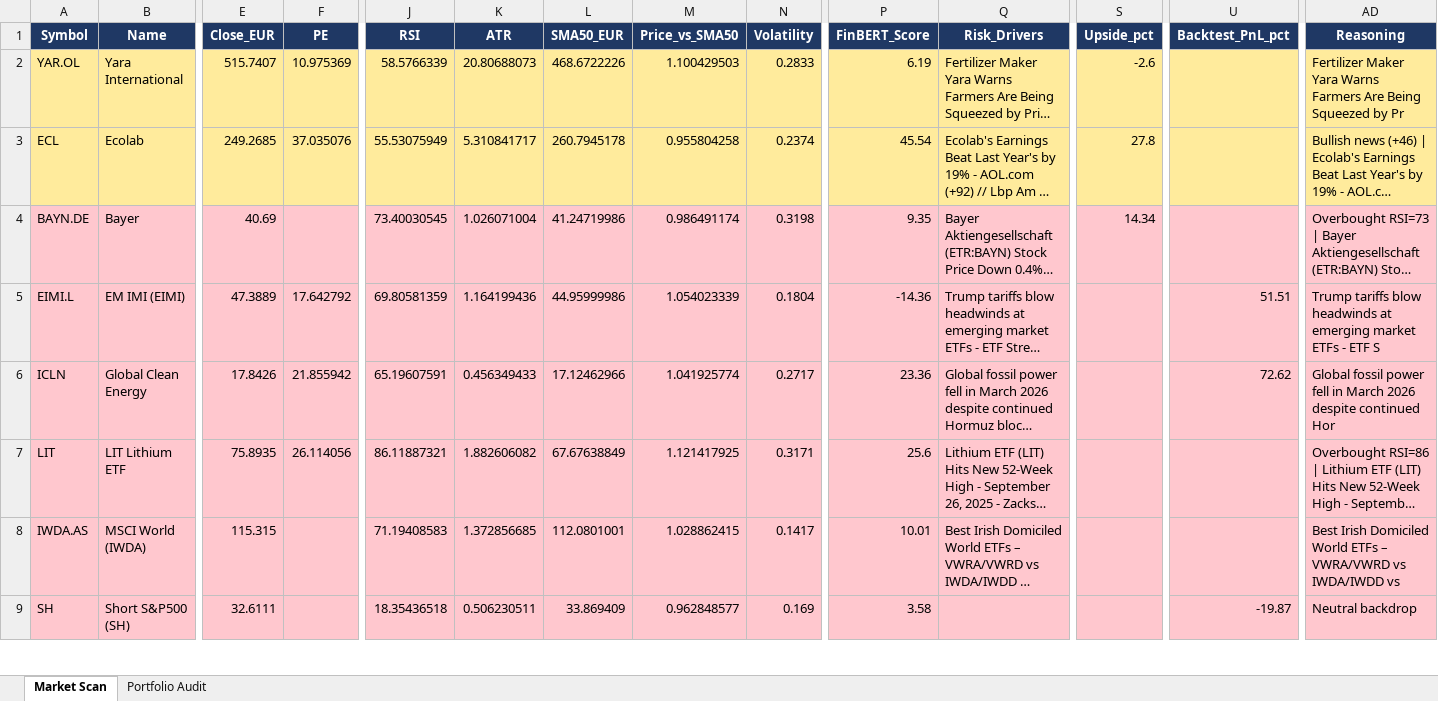
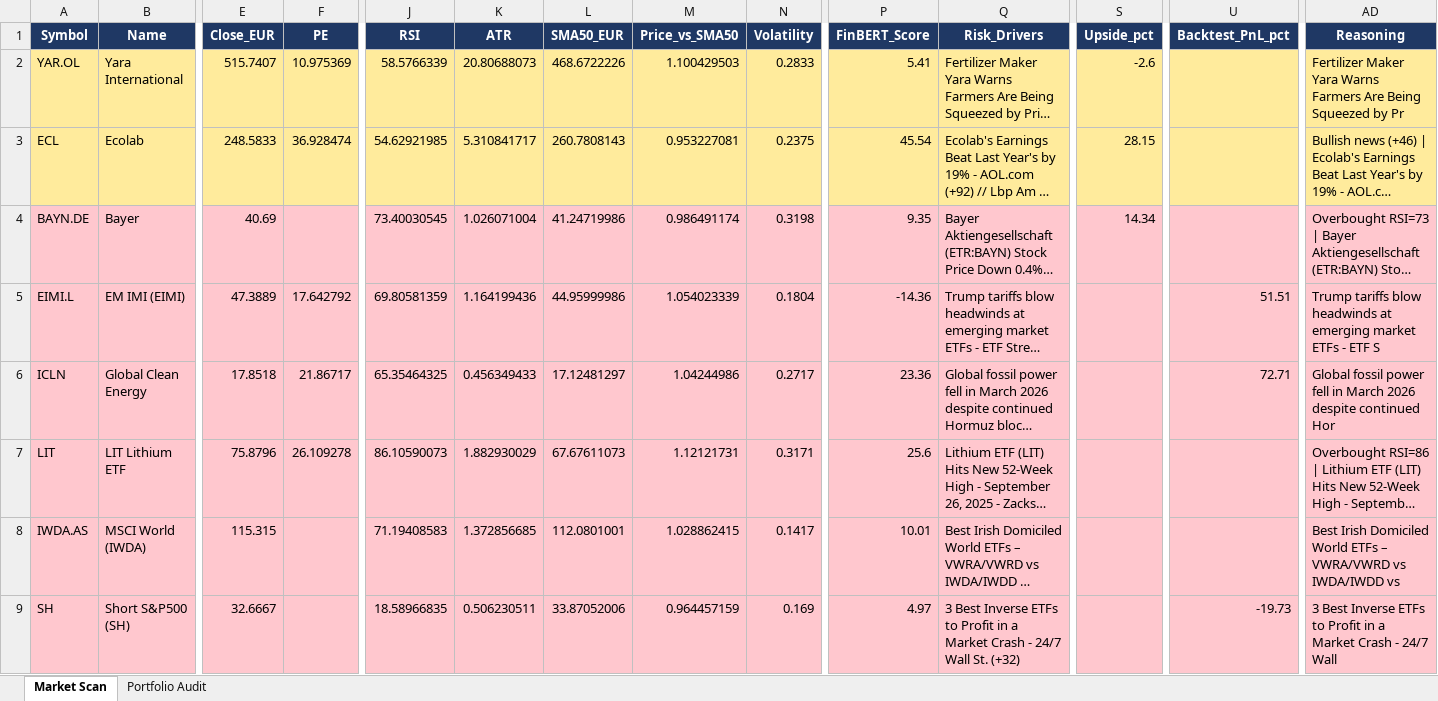
Before and after one commit to akmal523/quant, an Excel workbook: outputs/market_scan.xlsx, sheet Market Scan, drawn as a sheet; only a part is shown, gaps mark what is left out; long unchanged cells end in …; values as stored, in another font and other column widths than the file's, no borders; the diff covers the shown part only; the diff names each change by its address in the sheet, - before the commit and + after, or states it on an @@ line.

```diff
--- a/outputs/market_scan.xlsx (sheet Market Scan)
+++ b/outputs/market_scan.xlsx (sheet Market Scan)
-P2 (FinBERT_Score): 6.19
+P2 (FinBERT_Score): 5.41
-E3 (Close_EUR): 249.2685
+E3 (Close_EUR): 248.5833
-F3 (PE): 37.035076
+F3 (PE): 36.928474
-J3 (RSI): 55.53075949
+J3 (RSI): 54.62921985
-L3 (SMA50_EUR): 260.7945178
+L3 (SMA50_EUR): 260.7808143
-M3 (Price_vs_SMA50): 0.955804258
+M3 (Price_vs_SMA50): 0.953227081
-N3 (Volatility): 0.2374
+N3 (Volatility): 0.2375
-S3 (Upside_pct): 27.8
+S3 (Upside_pct): 28.15
-E6 (Close_EUR): 17.8426
+E6 (Close_EUR): 17.8518
-F6 (PE): 21.855942
+F6 (PE): 21.86717
-J6 (RSI): 65.19607591
+J6 (RSI): 65.35464325
-L6 (SMA50_EUR): 17.12462966
+L6 (SMA50_EUR): 17.12481297
-M6 (Price_vs_SMA50): 1.041925774
+M6 (Price_vs_SMA50): 1.04244986
-U6 (Backtest_PnL_pct): 72.62
+U6 (Backtest_PnL_pct): 72.71
-E7 (Close_EUR): 75.8935
+E7 (Close_EUR): 75.8796
-F7 (PE): 26.114056
+F7 (PE): 26.109278
-J7 (RSI): 86.11887321
+J7 (RSI): 86.10590073
-K7 (ATR): 1.882606082
+K7 (ATR): 1.882930029
-L7 (SMA50_EUR): 67.67638849
+L7 (SMA50_EUR): 67.67611073
-M7 (Price_vs_SMA50): 1.121417925
+M7 (Price_vs_SMA50): 1.12121731
-E9 (Close_EUR): 32.6111
+E9 (Close_EUR): 32.6667
-J9 (RSI): 18.35436518
+J9 (RSI): 18.58966835
-L9 (SMA50_EUR): 33.869409
+L9 (SMA50_EUR): 33.87052006
-M9 (Price_vs_SMA50): 0.962848577
+M9 (Price_vs_SMA50): 0.964457159
-P9 (FinBERT_Score): 3.58
+P9 (FinBERT_Score): 4.97
-Q9 (Risk_Drivers): (empty)
+Q9 (Risk_Drivers): 3 Best Inverse ETFs to Profit in a Market Crash - 24/7 Wall St. (+32)
-U9 (Backtest_PnL_pct): -19.87
+U9 (Backtest_PnL_pct): -19.73
-AD9 (Reasoning): Neutral backdrop
+AD9 (Reasoning): 3 Best Inverse ETFs to Profit in a Market Crash - 24/7 Wall
```
Also changed, not shown: 209 edited cells elsewhere in this sheet, sheet Portfolio Audit, 4 other files.
